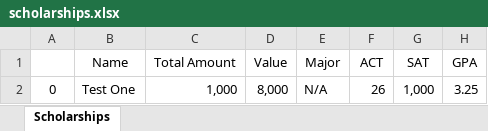
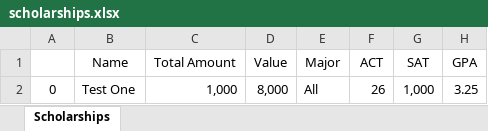
Before and after one commit to jnstockley/ECE-Scholarships, an Excel workbook: scholarships/scholarships.xlsx, sheet Scholarships, drawn as a sheet; values as stored, in another font and other column widths than the file's, no borders; the diff names each change by its address in the sheet, - before the commit and + after, or states it on an @@ line.

Commit message:
N/A to All

```diff
--- a/scholarships/scholarships.xlsx (sheet Scholarships)
+++ b/scholarships/scholarships.xlsx (sheet Scholarships)
-E2 (Major): N/A
+E2 (Major): All
```
